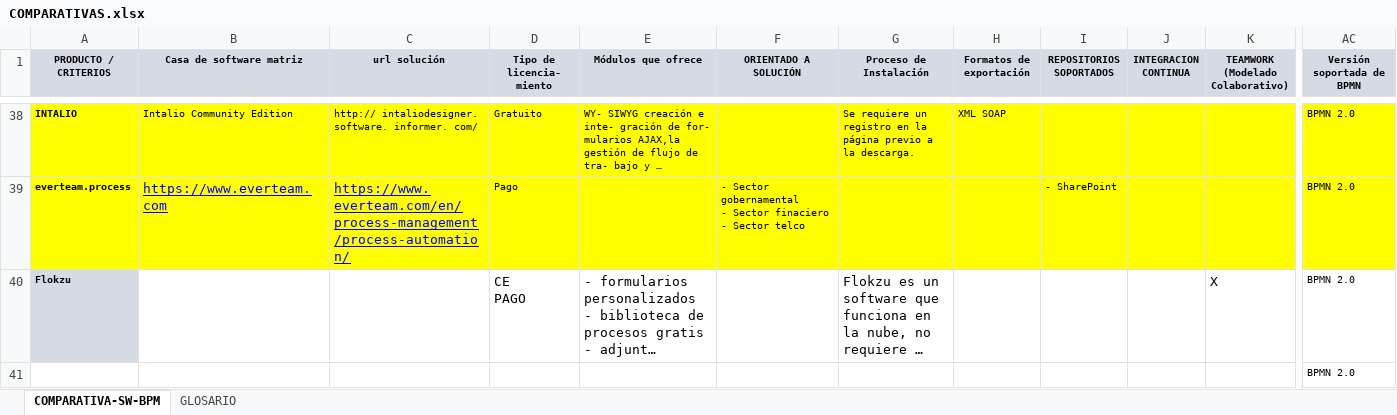
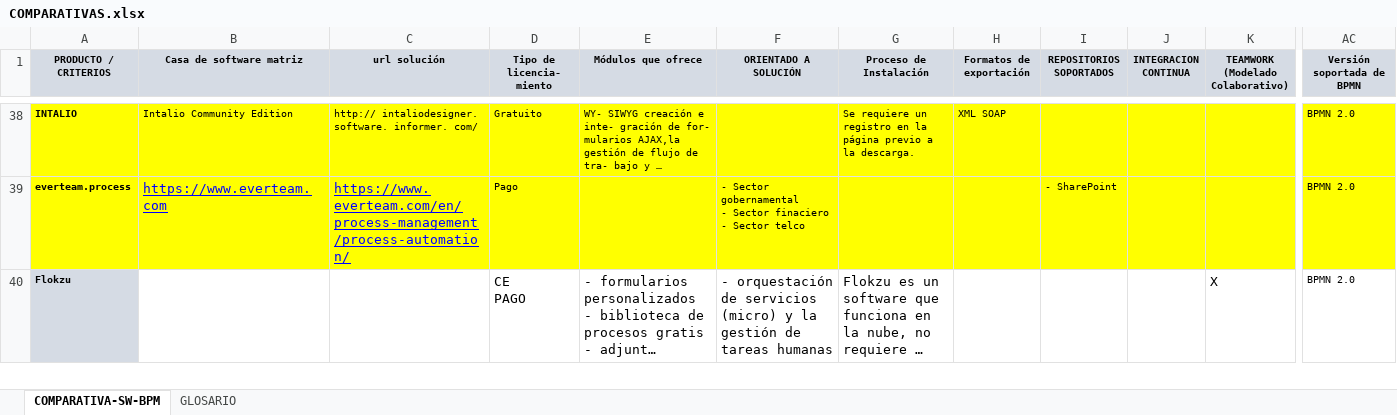
Before and after one commit to javiermartinalonso/javiermartinalonso.github.io, an Excel workbook: drafts/bpm/comparativas/COMPARATIVAS.xlsx, sheet COMPARATIVA-SW-BPM, drawn as a sheet; only a part is shown, gaps mark what is left out; long unchanged cells end in …; values as stored, in another font and other column widths than the file's, no borders; removed rows and columns are numbered as before the commit, all else as after; rows hold the shown columns only; the diff covers the shown part only; the diff names each change by its address in the sheet, - before the commit and + after, or states it on an @@ line.

```diff
--- a/drafts/bpm/comparativas/COMPARATIVAS.xlsx (sheet COMPARATIVA-SW-BPM)
+++ b/drafts/bpm/comparativas/COMPARATIVAS.xlsx (sheet COMPARATIVA-SW-BPM)
-F40 (ORIENTADO A SOLUCIÓN): (empty)
+F40 (ORIENTADO A SOLUCIÓN): - orquestación de servicios (micro) y la gestión de tareas humanas
-row 41:  |  |  |  |  |  |  |  |  |  |  | BPMN 2.0
```
Also changed, not shown: 1 added row and 1 edited cell elsewhere in this sheet, sheet GLOSARIO, 4 other files.
